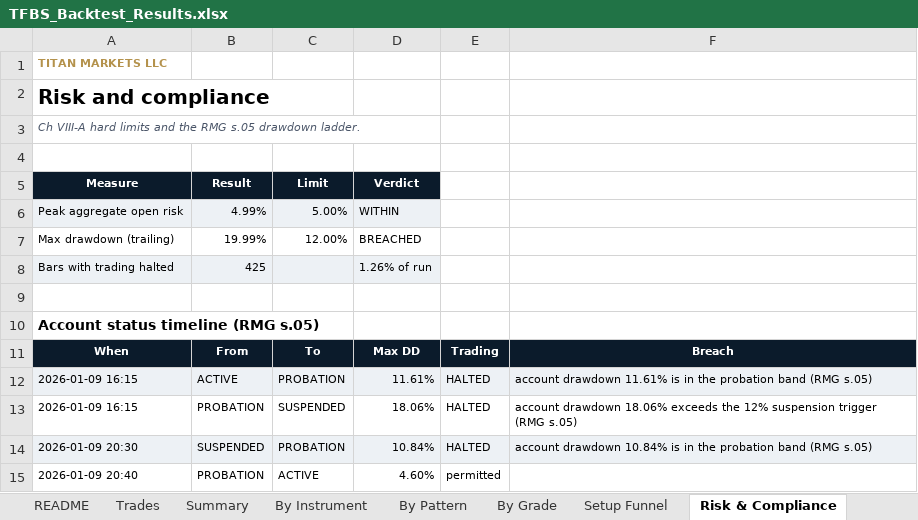
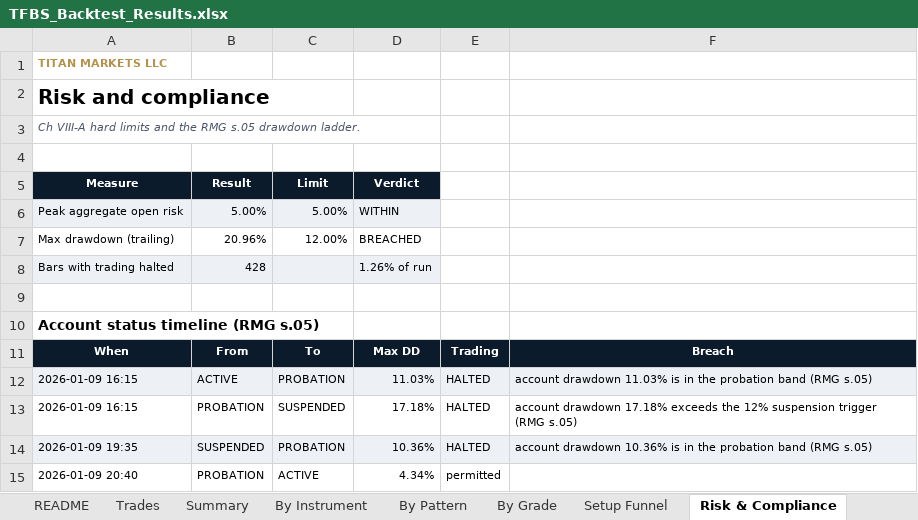
Before and after one commit to matthius-titanmarkets/algo-trading, an Excel workbook: reports/TFBS_Backtest_Results.xlsx, sheet Risk & Compliance, drawn as a sheet; values as stored, in another font and other column widths than the file's, no borders; the diff names each change by its address in the sheet, - before the commit and + after, or states it on an @@ line.

```diff
--- a/reports/TFBS_Backtest_Results.xlsx (sheet Risk & Compliance)
+++ b/reports/TFBS_Backtest_Results.xlsx (sheet Risk & Compliance)
-B6 (Result): 4.99%
+B6 (Result): 5.00%
-B7 (Result): 19.99%
+B7 (Result): 20.96%
-B8 (Result): 425
+B8 (Result): 428
-D12 (Verdict): 11.61%
+D12 (Verdict): 11.03%
-F12: account drawdown 11.61% is in…
+F12: account drawdown 11.03% is in…
-D13 (Verdict): 18.06%
+D13 (Verdict): 17.18%
-F13: account drawdown 18.06% exceeds the…
+F13: account drawdown 17.18% exceeds the…
-A14 (Measure): 2026-01-09 20:30
+A14 (Measure): 2026-01-09 19:35
-D14 (Verdict): 10.84%
+D14 (Verdict): 10.36%
-F14: account drawdown 10.84% is in…
+F14: account drawdown 10.36% is in…
-D15 (Verdict): 4.60%
+D15 (Verdict): 4.34%
```
Also changed, not shown: sheet Trades, sheet Equity Curve, sheet Setup Funnel, sheet README, sheet By Instrument, sheet Summary, 14 other files.
